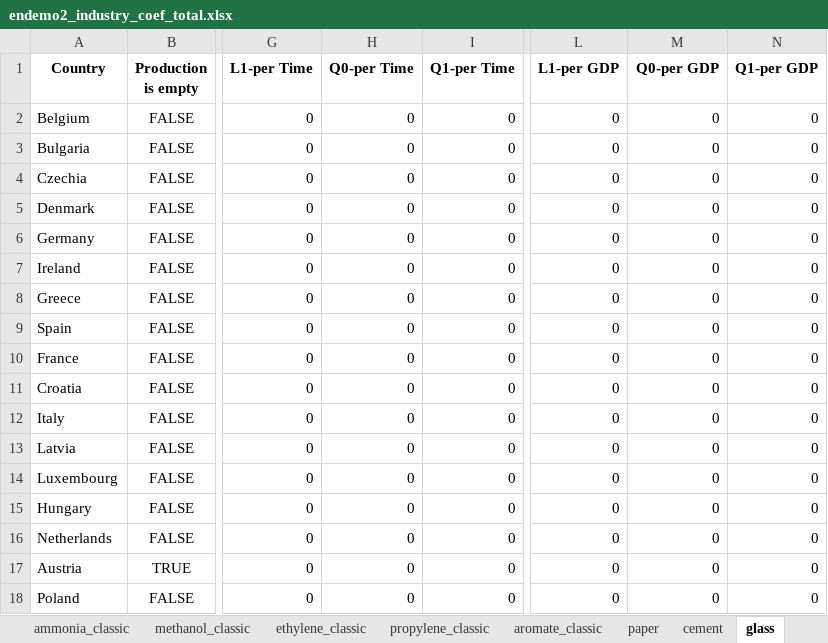
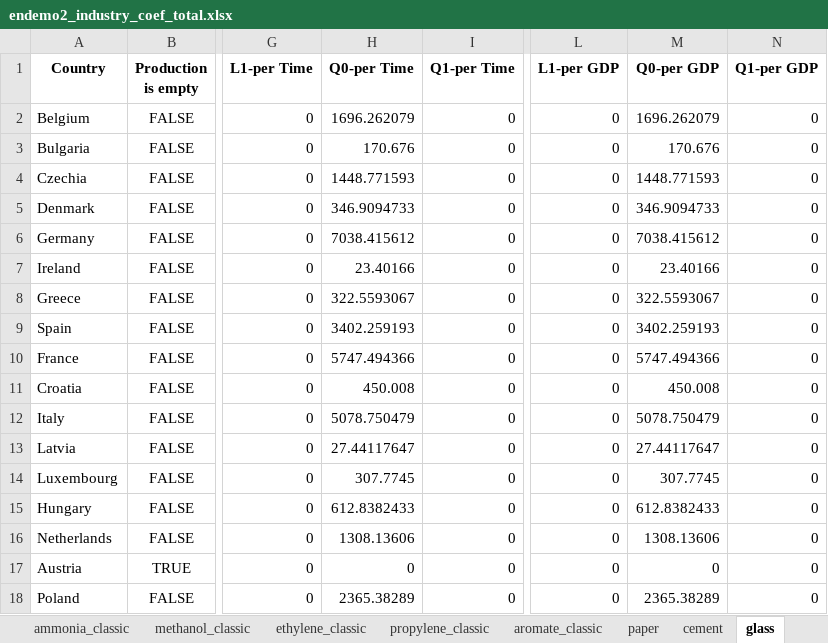
Before and after one commit to chrylt/endemo-v2.0.0-Alpha, an Excel workbook: output/endemo2_industry_coef_total.xlsx, sheet glass, drawn as a sheet; only a part is shown, gaps mark what is left out; values as stored, in another font and other column widths than the file's, no borders; the diff covers the shown part only; the diff names each change by its address in the sheet, - before the commit and + after, or states it on an @@ line.

```diff
--- a/output/endemo2_industry_coef_total.xlsx (sheet glass)
+++ b/output/endemo2_industry_coef_total.xlsx (sheet glass)
-H2 (Q0-per Time): 0
+H2 (Q0-per Time): 1696.262079
-M2 (Q0-per GDP): 0
+M2 (Q0-per GDP): 1696.262079
-H3 (Q0-per Time): 0
+H3 (Q0-per Time): 170.676
-M3 (Q0-per GDP): 0
+M3 (Q0-per GDP): 170.676
-H4 (Q0-per Time): 0
+H4 (Q0-per Time): 1448.771593
-M4 (Q0-per GDP): 0
+M4 (Q0-per GDP): 1448.771593
-H5 (Q0-per Time): 0
+H5 (Q0-per Time): 346.9094733
-M5 (Q0-per GDP): 0
+M5 (Q0-per GDP): 346.9094733
-H6 (Q0-per Time): 0
+H6 (Q0-per Time): 7038.415612
-M6 (Q0-per GDP): 0
+M6 (Q0-per GDP): 7038.415612
-H7 (Q0-per Time): 0
+H7 (Q0-per Time): 23.40166
-M7 (Q0-per GDP): 0
+M7 (Q0-per GDP): 23.40166
-H8 (Q0-per Time): 0
+H8 (Q0-per Time): 322.5593067
-M8 (Q0-per GDP): 0
+M8 (Q0-per GDP): 322.5593067
-H9 (Q0-per Time): 0
+H9 (Q0-per Time): 3402.259193
-M9 (Q0-per GDP): 0
+M9 (Q0-per GDP): 3402.259193
-H10 (Q0-per Time): 0
+H10 (Q0-per Time): 5747.494366
-M10 (Q0-per GDP): 0
+M10 (Q0-per GDP): 5747.494366
-H11 (Q0-per Time): 0
+H11 (Q0-per Time): 450.008
-M11 (Q0-per GDP): 0
+M11 (Q0-per GDP): 450.008
-H12 (Q0-per Time): 0
+H12 (Q0-per Time): 5078.750479
-M12 (Q0-per GDP): 0
+M12 (Q0-per GDP): 5078.750479
-H13 (Q0-per Time): 0
+H13 (Q0-per Time): 27.44117647
-M13 (Q0-per GDP): 0
+M13 (Q0-per GDP): 27.44117647
-H14 (Q0-per Time): 0
+H14 (Q0-per Time): 307.7745
-M14 (Q0-per GDP): 0
+M14 (Q0-per GDP): 307.7745
-H15 (Q0-per Time): 0
+H15 (Q0-per Time): 612.8382433
-M15 (Q0-per GDP): 0
+M15 (Q0-per GDP): 612.8382433
-H16 (Q0-per Time): 0
+H16 (Q0-per Time): 1308.13606
-M16 (Q0-per GDP): 0
+M16 (Q0-per GDP): 1308.13606
-H18 (Q0-per Time): 0
+H18 (Q0-per Time): 2365.38289
-M18 (Q0-per GDP): 0
+M18 (Q0-per GDP): 2365.38289
```
Also changed, not shown: 20 edited cells elsewhere in this sheet, sheet alu_sec, sheet ammonia, sheet ammonia_classic, sheet propylene, sheet propylene_classic, sheet aromate, 5 more sheets, input/industry/Country_Groups.xlsx, output/endemo2_industry_coef_current_settings.xlsx, 37 other files.
